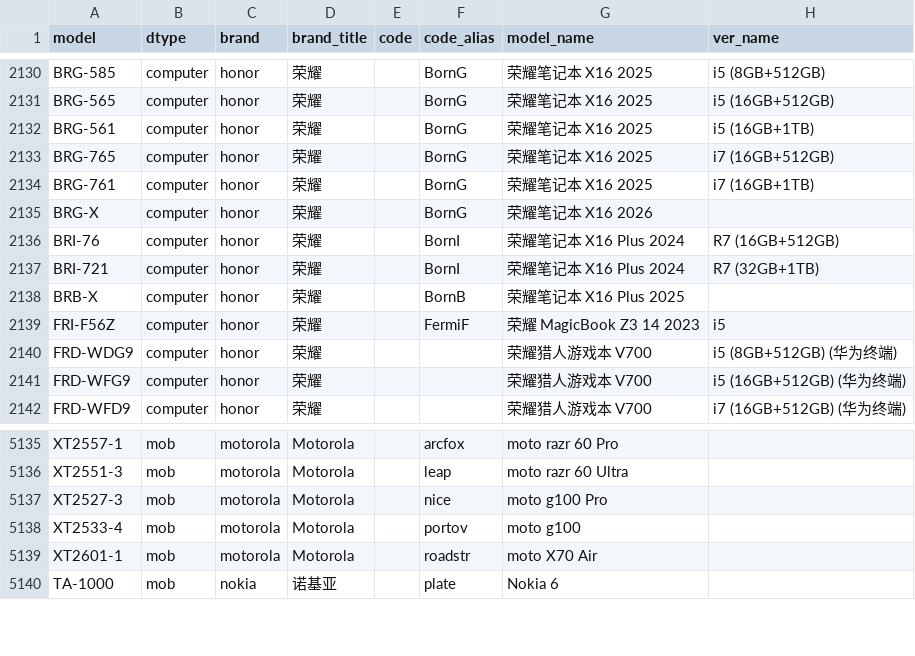
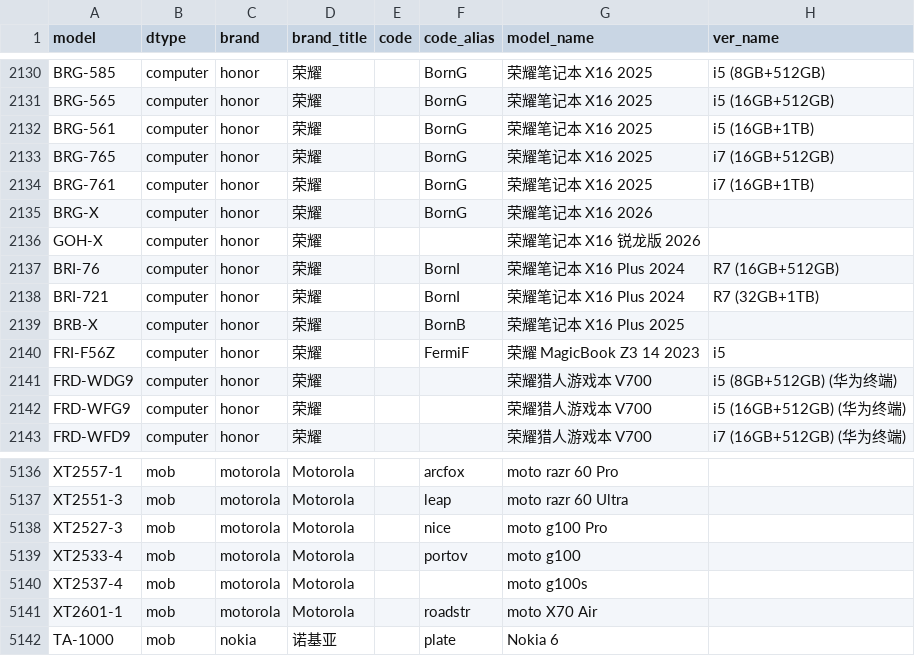
Before and after one commit to KHwang9883/MobileModels-csv, a CSV file: models.csv, drawn as a sheet; only a part is shown, gaps mark what is left out.

Commit message:
Sync with MobileModels 41f6e6258f8364556a13ae35646db42fb4f4f90a

```diff
--- a/models.csv
+++ b/models.csv
@@ -2135,2 +2135,3 @@ BRG-761,computer,honor,荣耀,,BornG,荣耀笔记本 X16 2025,i7 (16GB+1TB)
 BRG-X,computer,honor,荣耀,,BornG,荣耀笔记本 X16 2026,
+GOH-X,computer,honor,荣耀,,,荣耀笔记本 X16 锐龙版 2026,
 BRI-76,computer,honor,荣耀,,BornI,荣耀笔记本 X16 Plus 2024,R7 (16GB+512GB)
@@ -5138,2 +5139,3 @@ XT2527-3,mob,motorola,Motorola,,nice,moto g100 Pro,
 XT2533-4,mob,motorola,Motorola,,portov,moto g100,
+XT2537-4,mob,motorola,Motorola,,,moto g100s,
 XT2601-1,mob,motorola,Motorola,,roadstr,moto X70 Air,
```
Also changed, not shown: 1 other file.
